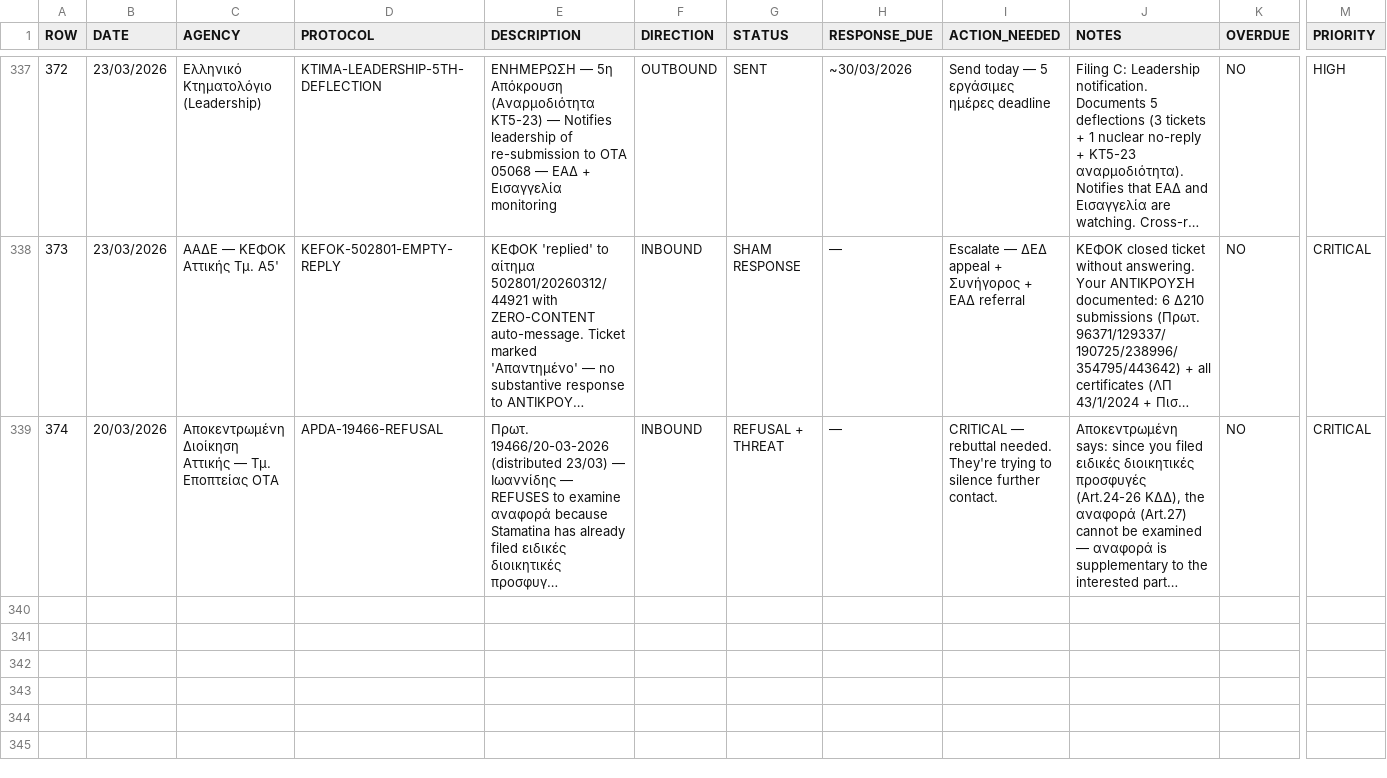
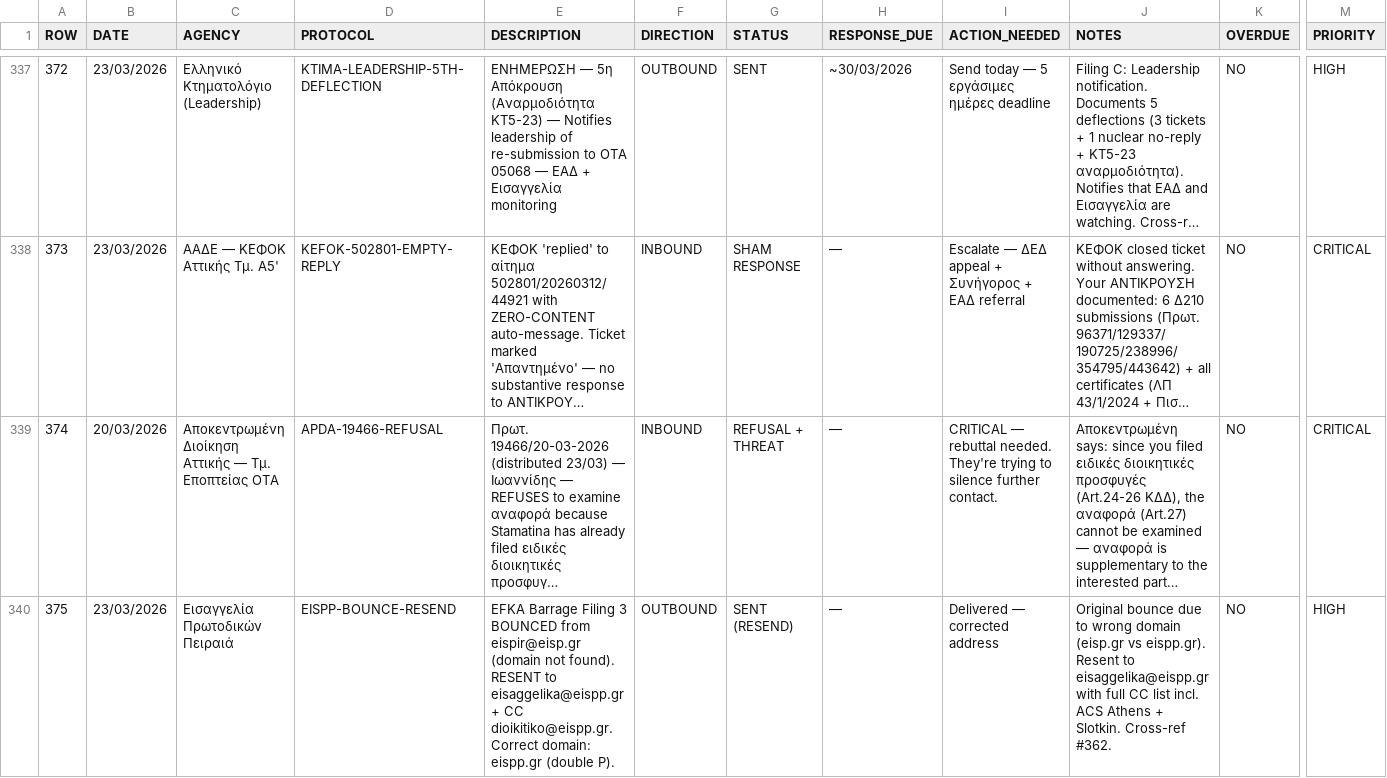
Before and after one commit to alexandros-thomson/zeus-ai-evidence-package, a CSV file: evidence/MASTER-PROTOCOL-TRACKER.csv, drawn as a sheet; only a part is shown, gaps mark what is left out; long unchanged cells end in …; rows hold the shown columns only; the diff covers the shown part only; the diff names each change by its address in the sheet, - before the commit and + after, or states it on an @@ line.

Commit message:
Tracker: EFKA barrage SENT (row 362), Εισαγγελία bounce/resend (375), missed ΕΑΔ 18467 (376) — 376 protocols

```diff
--- a/evidence/MASTER-PROTOCOL-TRACKER.csv
+++ b/evidence/MASTER-PROTOCOL-TRACKER.csv
+row 340: 375 | 23/03/2026 | Εισαγγελία Πρωτοδικών Πειραιά | EISPP-BOUNCE-RESEND | EFKA Barrage Filing 3 BOUNCED from eispir@eisp.gr (domain not found). RESENT to eisaggelika@eispp.gr + CC dioikitiko@eispp.gr. Correct domain: eispp.gr (double P). | OUTBOUND | SENT (RESEND) | — | Delivered — corrected address | Original bounce due to wrong domain (eisp.gr vs eispp.gr). Resent to eisaggelika@eispp.gr with full CC list incl. ACS Athens + Slotkin. Cross-ref #362. | NO | HIGH
```
Also changed, not shown: 1 added row and 2 edited cells elsewhere in this file.
